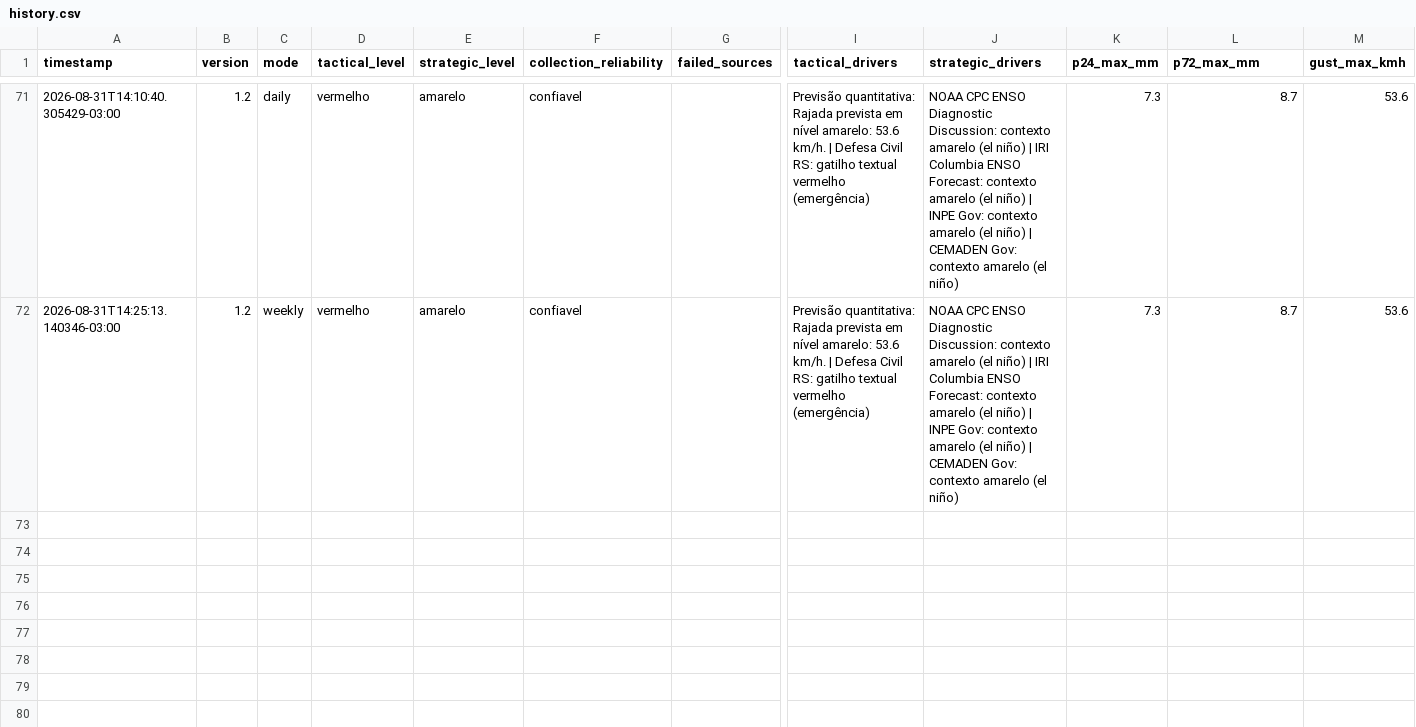
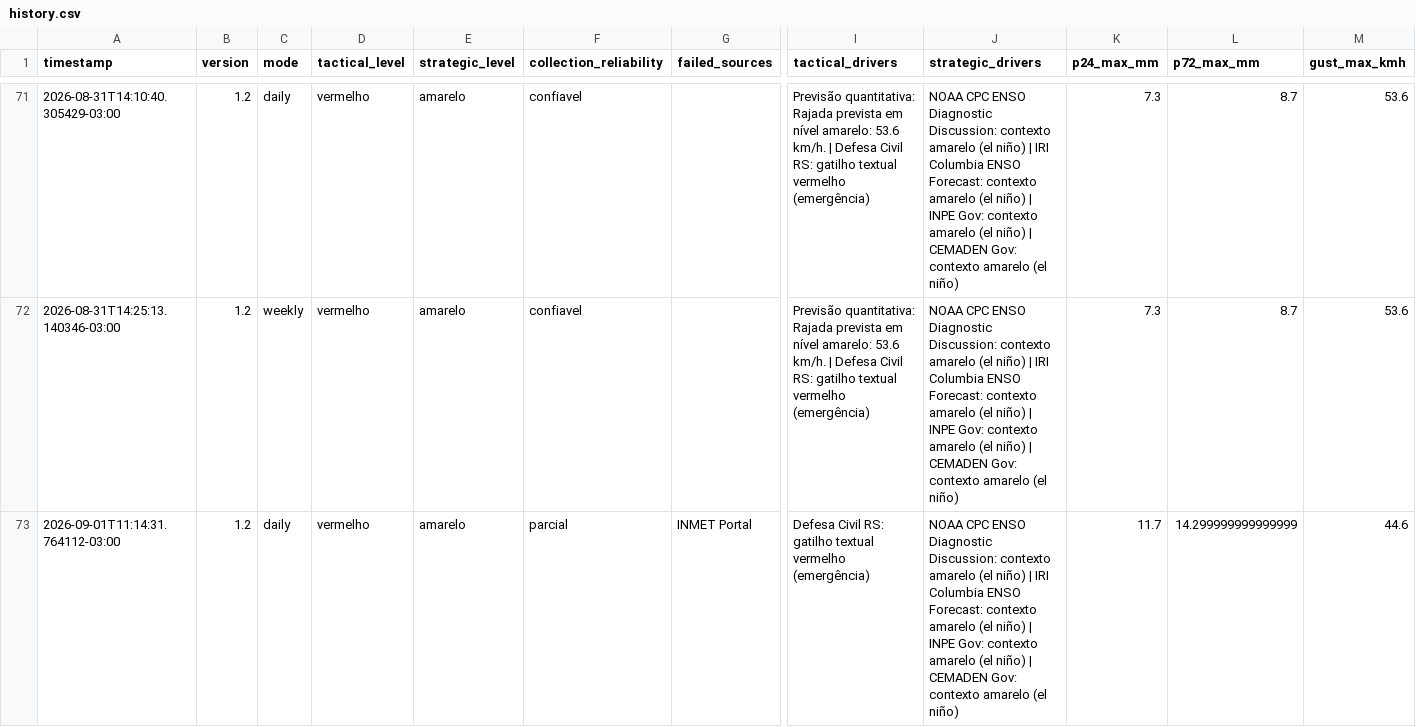
Before and after one commit to wagnerapcosta/elnino-poa-robot, a CSV file: data/history.csv, drawn as a sheet; only a part is shown, gaps mark what is left out; rows hold the shown columns only; the diff names each change by its address in the sheet, - before the commit and + after, or states it on an @@ line.

```diff
--- a/data/history.csv
+++ b/data/history.csv
+row 73: 2026-09-01T11:14:31.764112-03:00 | 1.2 | daily | vermelho | amarelo | parcial | INMET Portal | Defesa Civil RS: gatilho textual vermelho (emergência) | NOAA CPC ENSO Diagnostic Discussion: contexto amarelo (el niño) | IRI Columbia ENSO Forecast: contexto amarelo (el niño) | INPE Gov: contexto amarelo (el niño) | CEMADEN Gov: contexto amarelo (el niño) | 11.7 | 14.299999999999999 | 44.6
```
